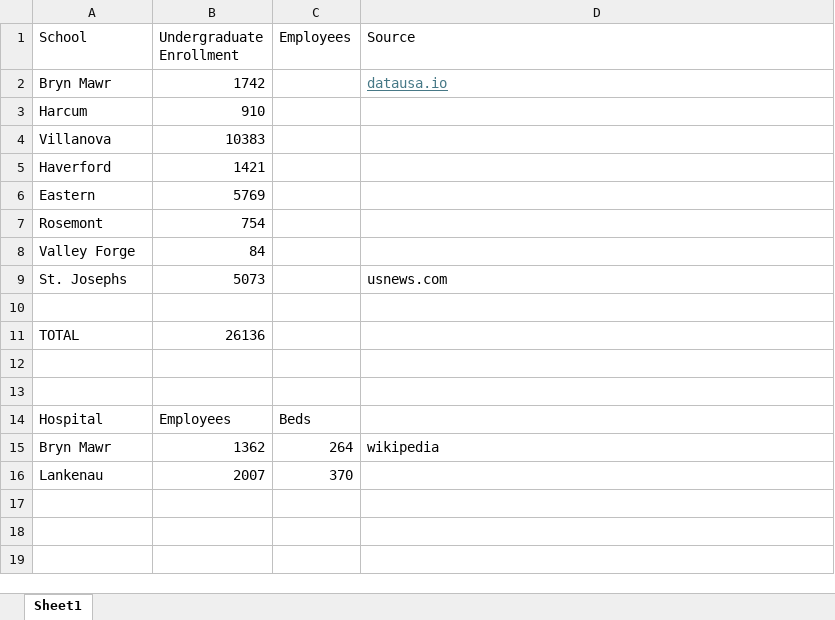
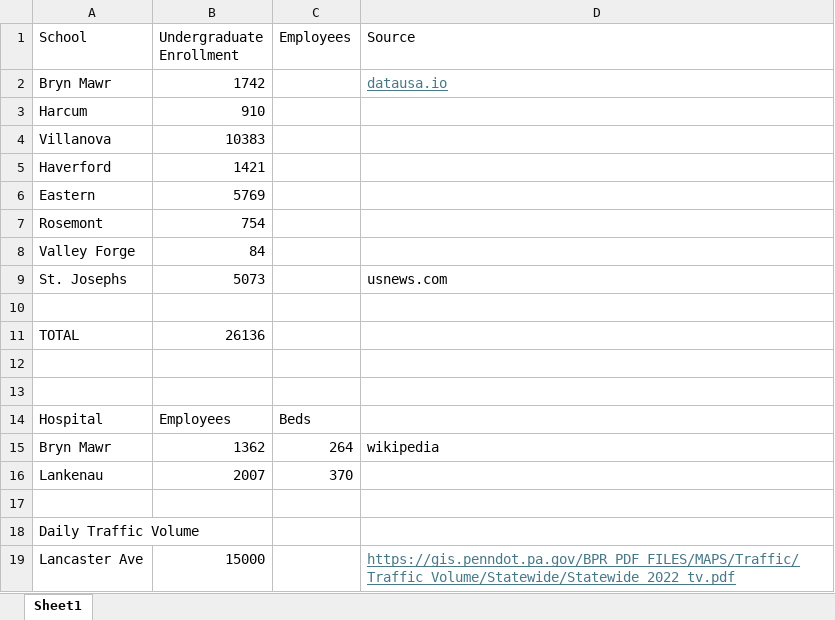
Before and after one commit to equitymarkets/7North, an Excel workbook: analysis/7North.xlsx, sheet Sheet1, drawn as a sheet; values as stored, in another font and other column widths than the file's, no borders; the diff names each change by its address in the sheet, - before the commit and + after, or states it on an @@ line.

Commit message:
lancaster avenue traffic info

```diff
--- a/analysis/7North.xlsx (sheet Sheet1)
+++ b/analysis/7North.xlsx (sheet Sheet1)
+row 17: (empty)
+row 18: Daily Traffic Volume
+row 19: Lancaster Ave | 15000 |  | https://gis.penndot.pa.gov/BPR_PDF_FILES/MAPS/Traffic/Traffic_Volume/Statewide/Statewide_2022_tv.pdf
```
Also changed, not shown: 3 other files.
